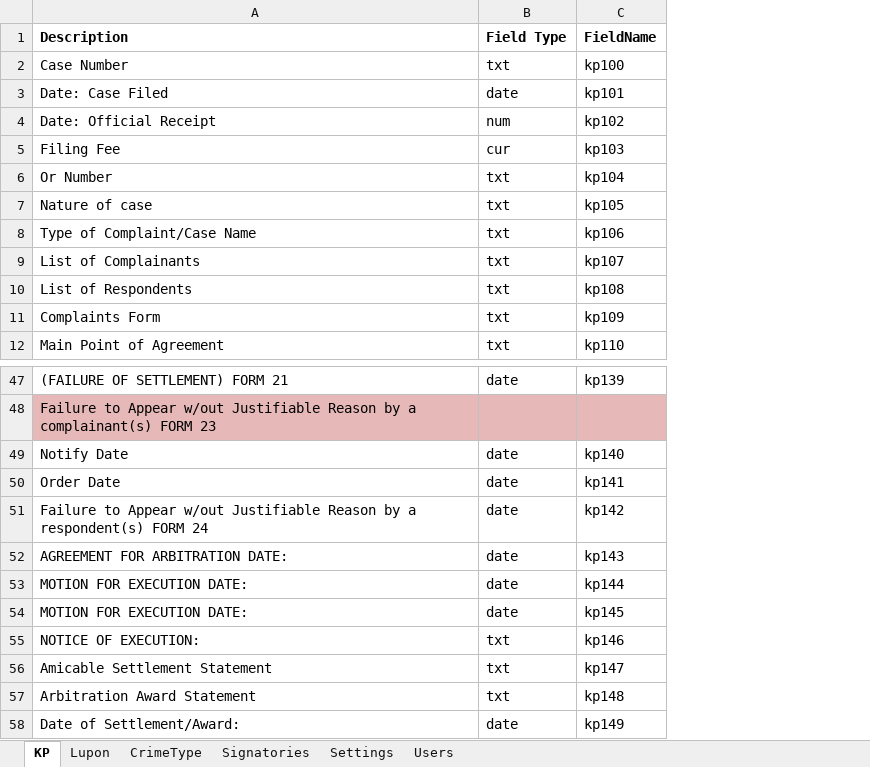
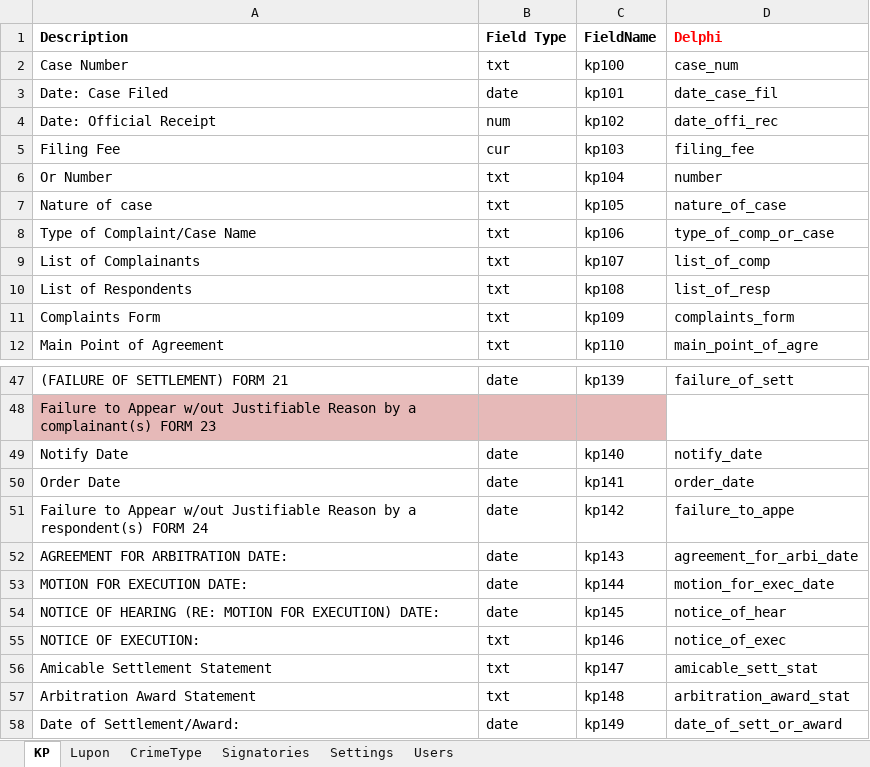
Before and after one commit to Lance0567/KP-System, an Excel workbook: Win32/Debug/_resources/database.xlsx, sheet KP, drawn as a sheet; only a part is shown, gaps mark what is left out; values as stored, in another font and other column widths than the file's, no borders; the diff names each change by its address in the sheet, - before the commit and + after, or states it on an @@ line.

```diff
--- a/Win32/Debug/_resources/database.xlsx (sheet KP)
+++ b/Win32/Debug/_resources/database.xlsx (sheet KP)
+column D (Delphi), rows 2-12: case_num | date_case_fil | date_offi_rec | filing_fee | number | nature_of_case | type_of_comp_or_case | list_of_comp | list_of_resp | complaints_form | main_point_of_agre; rows 47-58: failure_of_sett |  | notify_date | order_date | failure_to_appe | agreement_for_arbi_date | motion_for_exec_date | notice_of_hear | notice_of_exec | amicable_sett_stat | arbitration_award_stat | date_of_sett_or_award
-A54 (Description): MOTION FOR EXECUTION DATE:
+A54 (Description): NOTICE OF HEARING (RE: MOTION FOR EXECUTION) DATE:
```
Also changed, not shown: sheet Signatories, sheet CrimeType, sheet Settings, sheet Users, sheet Lupon, 1 other file.
